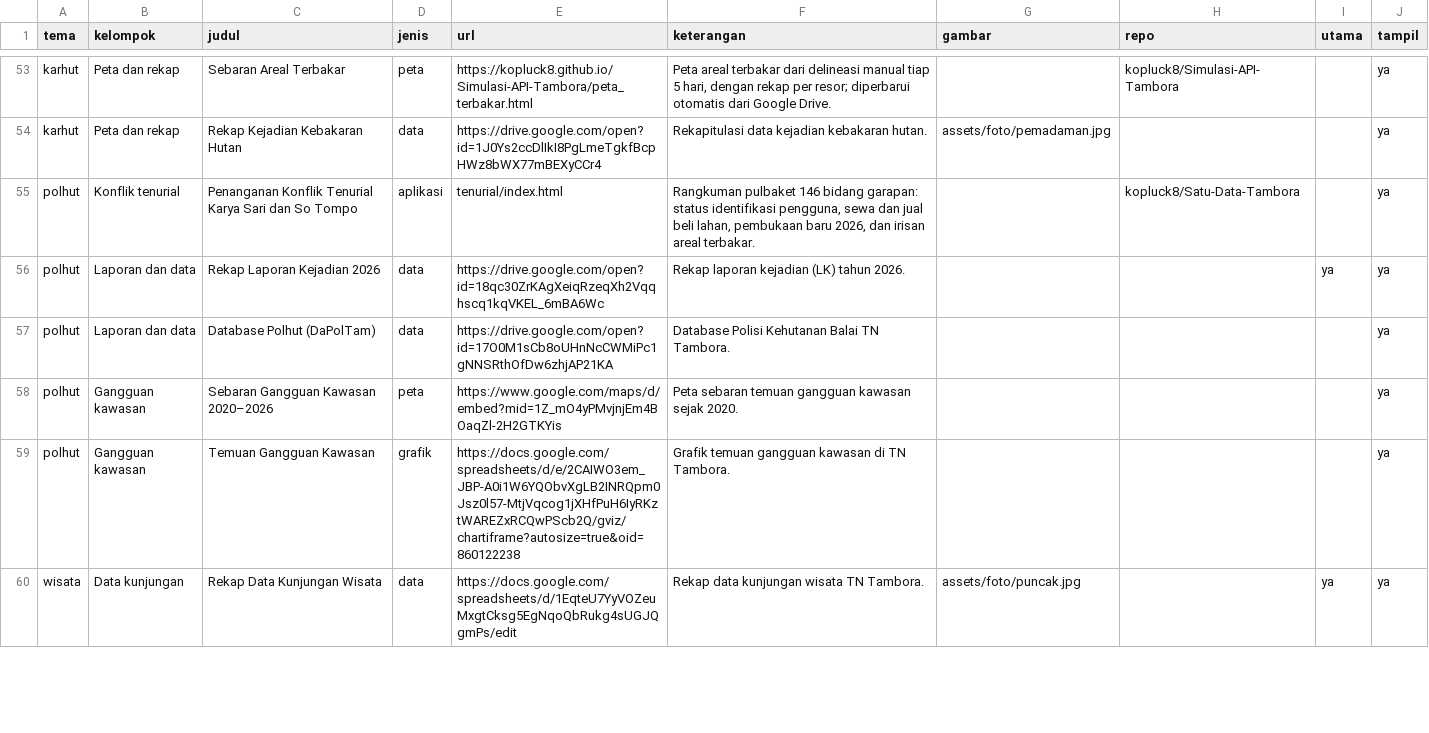
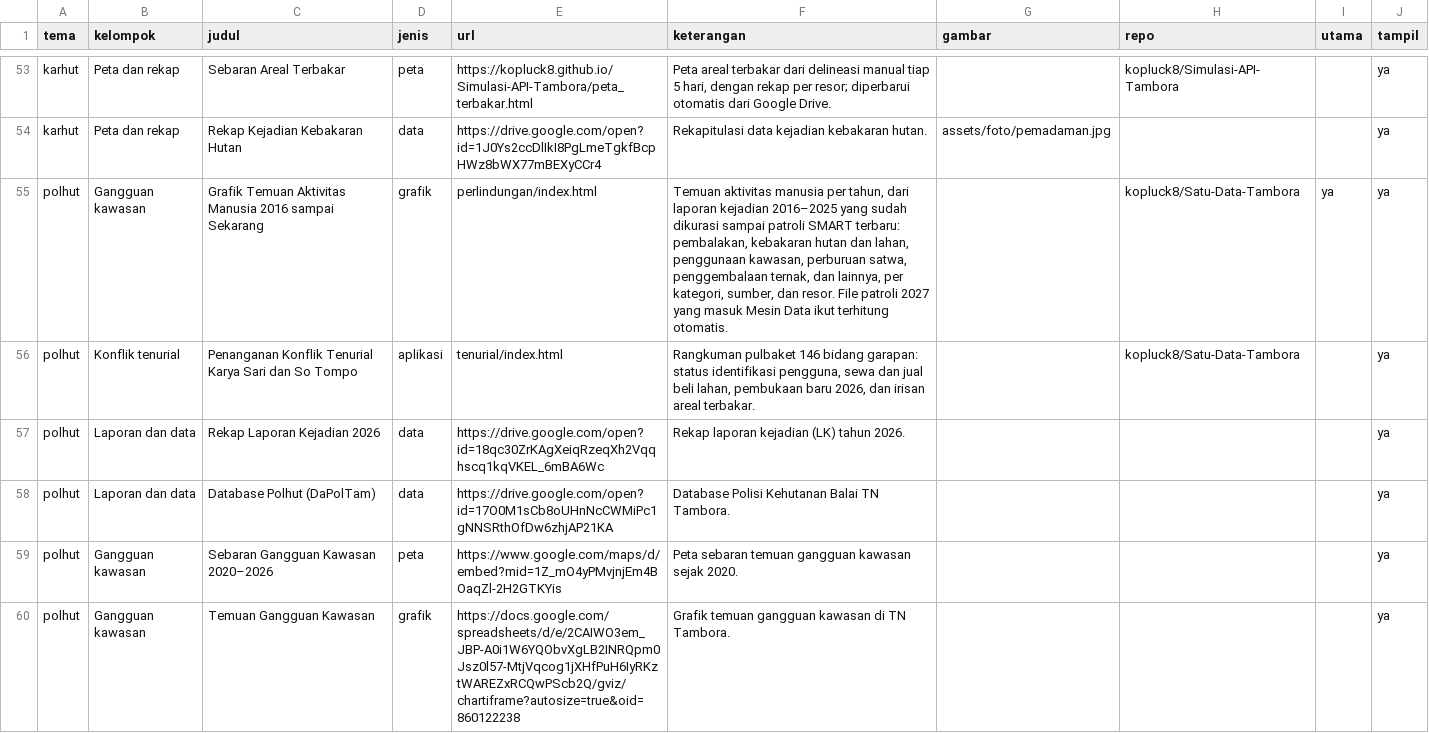
Before and after one commit to kopluck8/Satu-Data-Tambora, a CSV file: data/konten/Item.csv, drawn as a sheet; only a part is shown, gaps mark what is left out; the shorter side is filled out with more unchanged rows.

```diff
--- a/data/konten/Item.csv
+++ b/data/konten/Item.csv
@@ -54,4 +54,5 @@ karhut,Peta dan rekap,Sebaran Areal Terbakar,peta,https://kopluck8.github.io/Sim
 karhut,Peta dan rekap,Rekap Kejadian Kebakaran Hutan,data,https://drive.google.com/open?id=1J0Ys2ccDlIkI8PgLmeTgkfBcpHWz8bWX77mBEXyCCr4,Rekapitulasi data kejadian kebakaran hutan.,assets/foto/pemadaman.jpg,,,ya
+polhut,Gangguan kawasan,Grafik Temuan Aktivitas Manusia 2016 sampai Sekarang,grafik,perlindungan/index.html,"Temuan aktivitas manusia per tahun, dari laporan kejadian 2016–2025 yang sudah dikurasi sampai patroli SMART terbaru: pembalakan, kebakaran hutan dan lahan, penggunaan kawasan, perburuan satwa, penggembalaan ternak, dan lainnya, per kategori, sumber, dan resor. File patroli 2027 yang masuk Mesin Data ikut terhitung otomatis.",,kopluck8/Satu-Data-Tambora,ya,ya
 polhut,Konflik tenurial,Penanganan Konflik Tenurial Karya Sari dan So Tompo,aplikasi,tenurial/index.html,"Rangkuman pulbaket 146 bidang garapan: status identifikasi pengguna, sewa dan jual beli lahan, pembukaan baru 2026, dan irisan areal terbakar.",,kopluck8/Satu-Data-Tambora,,ya
-polhut,Laporan dan data,Rekap Laporan Kejadian 2026,data,https://drive.google.com/open?id=18qc30ZrKAgXeiqRzeqXh2Vqqhscq1kqVKEL_6mBA6Wc,Rekap laporan kejadian (LK) tahun 2026.,,,ya,ya
+polhut,Laporan dan data,Rekap Laporan Kejadian 2026,data,https://drive.google.com/open?id=18qc30ZrKAgXeiqRzeqXh2Vqqhscq1kqVKEL_6mBA6Wc,Rekap laporan kejadian (LK) tahun 2026.,,,,ya
 polhut,Laporan dan data,Database Polhut (DaPolTam),data,https://drive.google.com/open?id=17O0M1sCb8oUHnNcCWMiPc1gNNSRthOfDw6zhjAP21KA,Database Polisi Kehutanan Balai TN Tambora.,,,,ya
```
Also changed, not shown: data/konten/Tema.csv, 10 other files.
